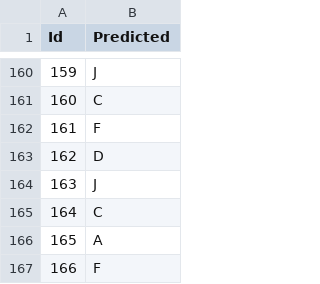
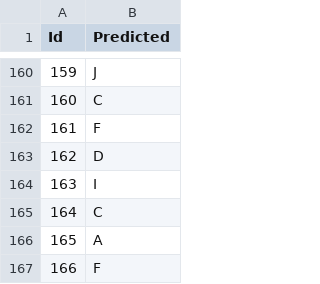
Before and after one commit to franklinhytw/NCCU_ML20P_KAGGLE, a CSV file: Task3/submission.csv, drawn as a sheet; only a part is shown, gaps mark what is left out; the diff covers the shown part only.

Commit message:
update Task42

```diff
--- a/Task3/submission.csv
+++ b/Task3/submission.csv
@@ -163,3 +163,3 @@ Id,Predicted
 162,D
-163,J
+163,I
 164,C
```
Also changed, not shown: 38 edited cells elsewhere in this file, 5 other files.
